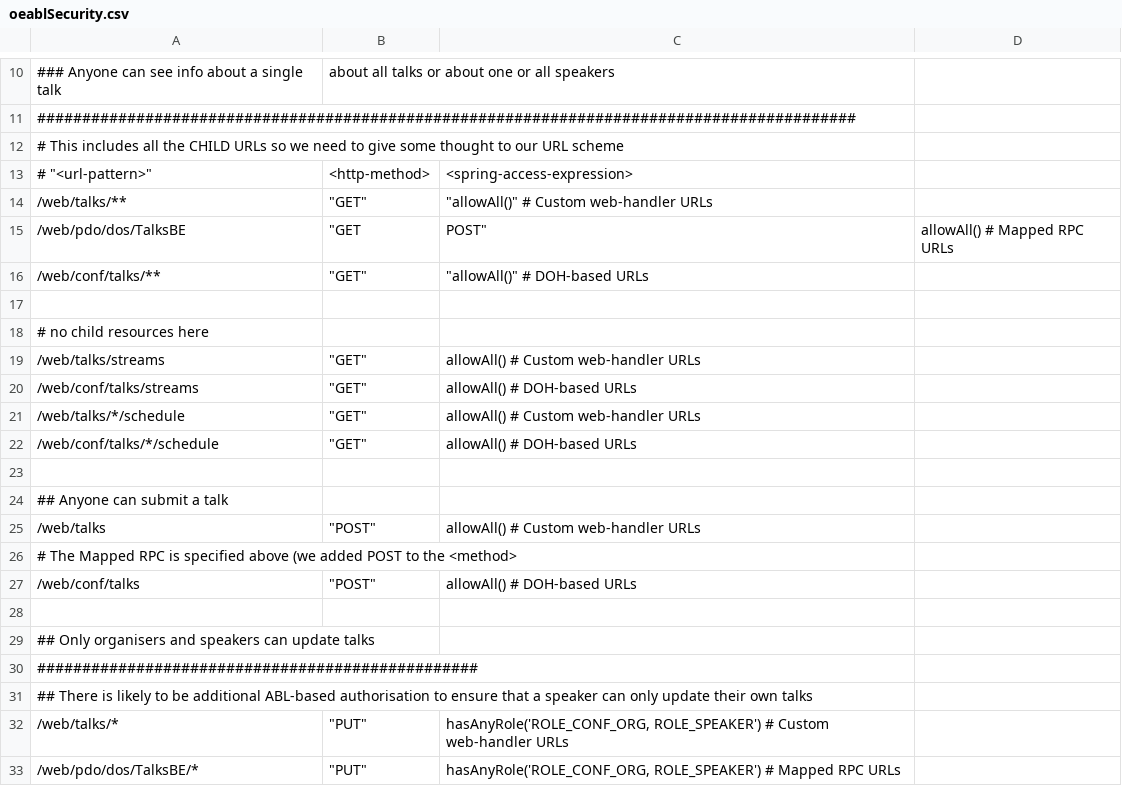
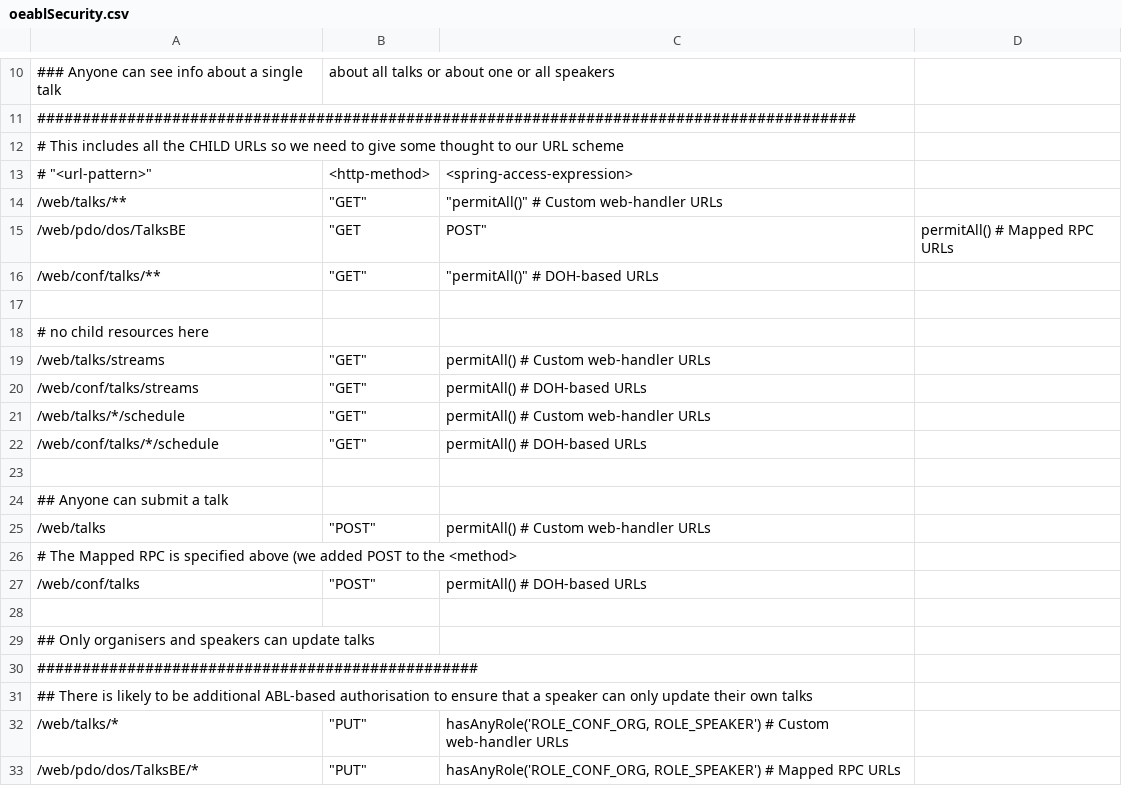
Before and after one commit to PeterJudgeZA/conference_api, a CSV file: src/Conference/SI/oeablSecurity.csv, drawn as a sheet; only a part is shown, gaps mark what is left out.

Commit message:
allowAll is not a thing

```diff
--- a/src/Conference/SI/oeablSecurity.csv
+++ b/src/Conference/SI/oeablSecurity.csv
@@ -13,16 +13,16 @@
 # "<url-pattern>","<http-method>","<spring-access-expression>"
-"/web/talks/**",		"GET", 		"allowAll()"	# Custom web-handler URLs
-"/web/pdo/dos/TalksBE",	"GET,POST", "allowAll()"	# Mapped RPC URLs
-"/web/conf/talks/**",	"GET", 		"allowAll()"	# DOH-based URLs
+"/web/talks/**",		"GET", 		"permitAll()"	# Custom web-handler URLs
+"/web/pdo/dos/TalksBE",	"GET,POST", "permitAll()"	# Mapped RPC URLs
+"/web/conf/talks/**",	"GET", 		"permitAll()"	# DOH-based URLs
 
 # no child resources here
-"/web/talks/streams",			"GET", "allowAll()"		# Custom web-handler URLs
-"/web/conf/talks/streams",		"GET", "allowAll()"		# DOH-based URLs
-"/web/talks/*/schedule",		"GET", "allowAll()"		# Custom web-handler URLs
-"/web/conf/talks/*/schedule",	"GET", "allowAll()"		# DOH-based URLs
+"/web/talks/streams",			"GET", "permitAll()"		# Custom web-handler URLs
+"/web/conf/talks/streams",		"GET", "permitAll()"		# DOH-based URLs
+"/web/talks/*/schedule",		"GET", "permitAll()"		# Custom web-handler URLs
+"/web/conf/talks/*/schedule",	"GET", "permitAll()"		# DOH-based URLs
 
 ## Anyone can submit a talk
-"/web/talks", 		"POST", "allowAll()"		# Custom web-handler URLs
+"/web/talks", 		"POST", "permitAll()"		# Custom web-handler URLs
 # The Mapped RPC is specified above (we added POST to the <method>
-"/web/conf/talks", 	"POST", "allowAll()"		# DOH-based URLs
+"/web/conf/talks", 	"POST", "permitAll()"		# DOH-based URLs
 
```
